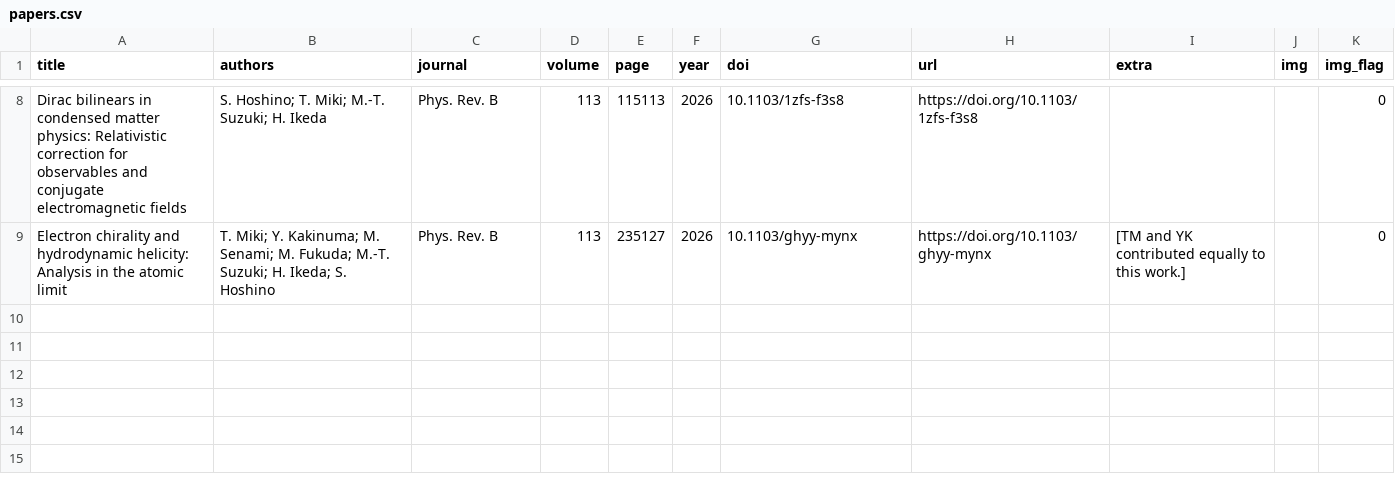
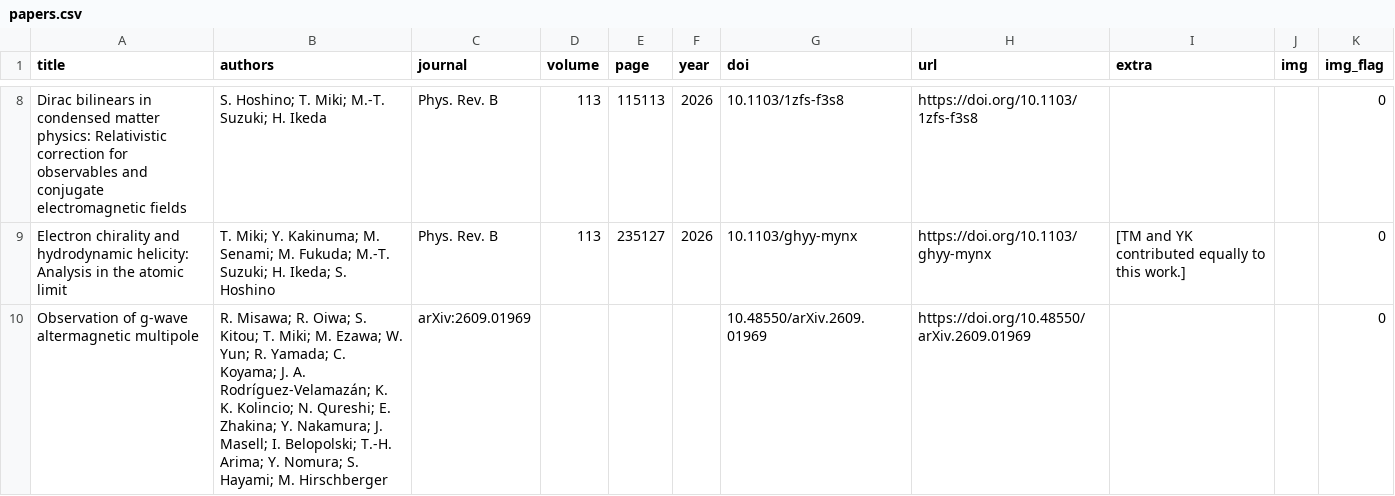
Before and after one commit to TatsuyaMiki/tatsuyamiki.github.io, a CSV file: assets/csv/papers.csv, drawn as a sheet; only a part is shown, gaps mark what is left out.

Commit message:
update publications

```diff
--- a/assets/csv/papers.csv
+++ b/assets/csv/papers.csv
@@ -9 +9,2 @@ Dirac bilinears in condensed matter physics: Relativistic correction for observa
 Electron chirality and hydrodynamic helicity: Analysis in the atomic limit, T. Miki; Y. Kakinuma; M. Senami; M. Fukuda; M.-T. Suzuki; H. Ikeda; S. Hoshino, Phys. Rev. B, 113, 235127, 2026, 10.1103/ghyy-mynx, https://doi.org/10.1103/ghyy-mynx, "[TM and YK contributed equally to this work.]", ,0
+Observation of g-wave altermagnetic multipole, R. Misawa; R. Oiwa; S. Kitou; T. Miki; M. Ezawa; W. Yun; R. Yamada; C. Koyama; J. A. Rodríguez-Velamazán; K. K. Kolincio; N. Qureshi; E. Zhakina; Y. Nakamura; J. Masell; I. Belopolski; T.-H. Arima; Y. Nomura; S. Hayami; M. Hirschberger, arXiv:2609.01969, , , , 10.48550/arXiv.2609.01969, https://doi.org/10.48550/arXiv.2609.01969, , ,0
```
